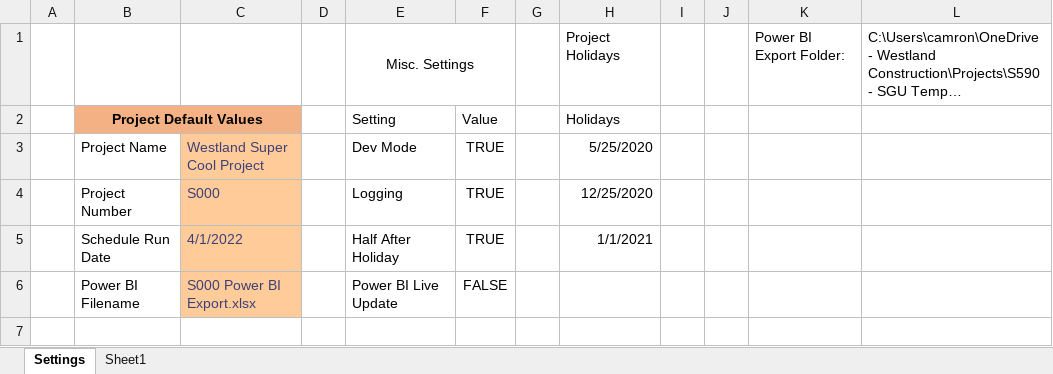
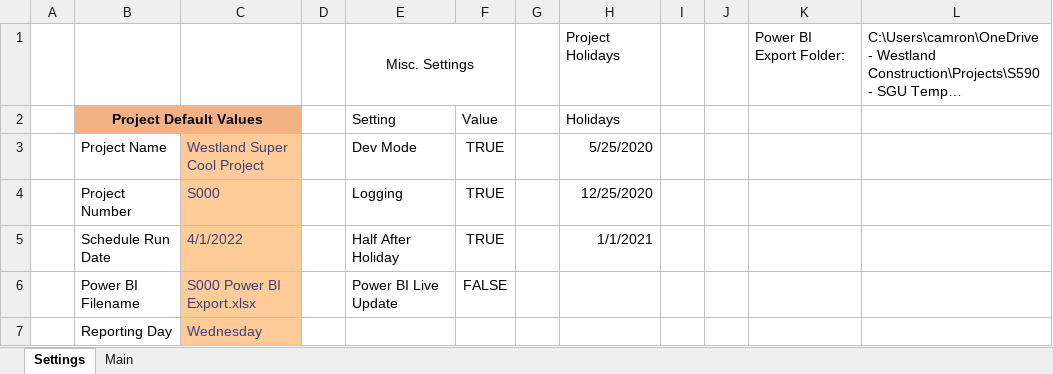
Before and after one commit to CamronWalker/UIP, an Excel workbook: UIP Template.xlsm, sheet Settings, drawn as a sheet; long unchanged cells end in …; values as stored, in another font and other column widths than the file's, no borders; charts and pictures and table styles not drawn; the diff names each change by its address in the sheet, - before the commit and + after, or states it on an @@ line.

Commit message:
Added Reporting Day Setting

```diff
--- a/UIP Template.xlsm (sheet Settings)
+++ b/UIP Template.xlsm (sheet Settings)
-sheet tab: Sheet1
+sheet tab: Main
+row 7:  | Reporting Day | Wednesday
```
Also changed, not shown: sheet Main, charts or pictures.
